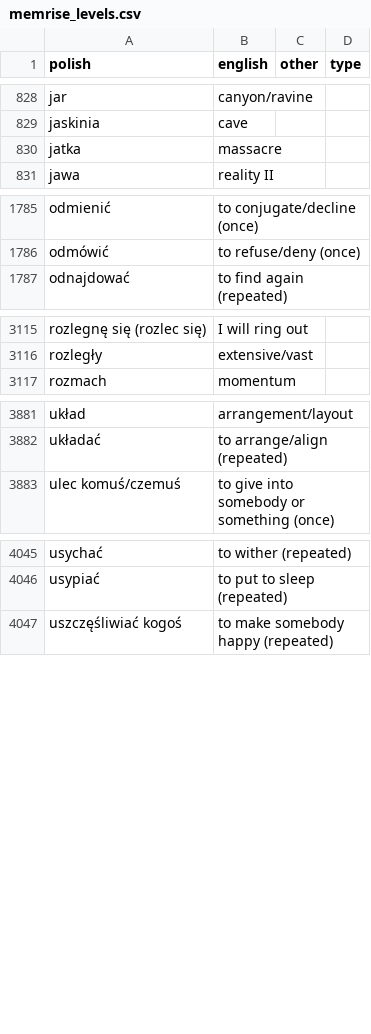
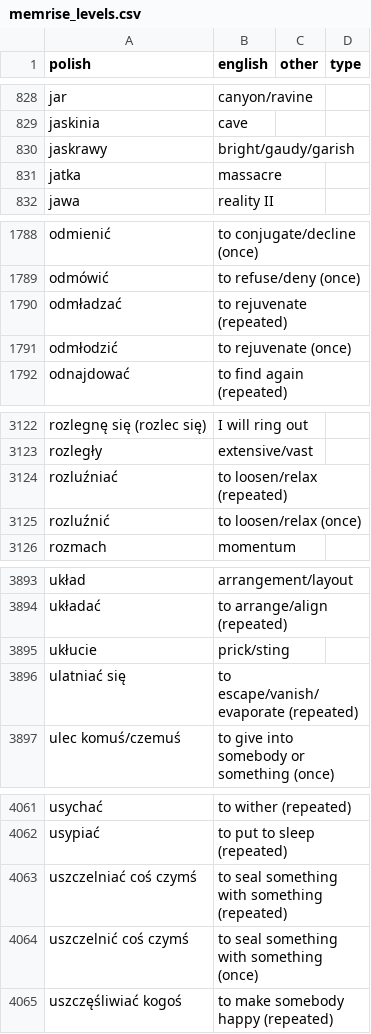
Before and after one commit to mikemcgowan/memrise-scraper-scala, a CSV file: memrise_levels.csv, drawn as a sheet; only a part is shown, gaps mark what is left out; the diff covers the shown part only; the diff names each change by its address in the sheet, - before the commit and + after, or states it on an @@ line.

```diff
--- a/memrise_levels.csv
+++ b/memrise_levels.csv
+row 830: jaskrawy | bright/gaudy/garish
+row 1790: odmładzać | to rejuvenate (repeated)
+row 1791: odmłodzić | to rejuvenate (once)
+row 3124: rozluźniać | to loosen/relax (repeated)
+row 3125: rozluźnić | to loosen/relax (once)
+row 3895: ukłucie | prick/sting
+row 3896: ulatniać się | to escape/vanish/evaporate (repeated)
+row 4063: uszczelniać coś czymś | to seal something with something (repeated)
+row 4064: uszczelnić coś czymś | to seal something with something (once)
```
Also changed, not shown: 11 added rows and 1 edited cell elsewhere in this file, memrise_database.csv.
